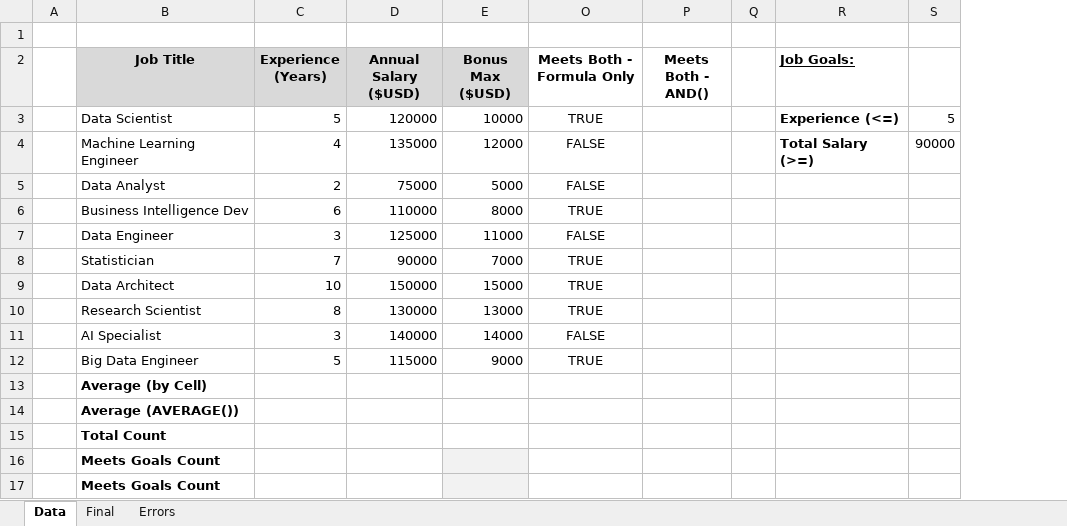
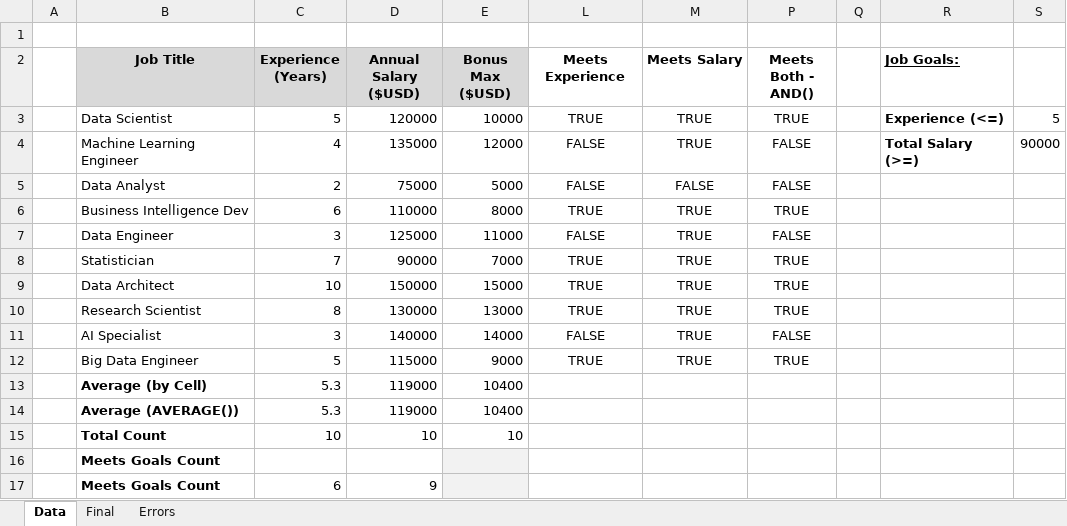
Before and after one commit to Xun-Du/Data-Analyst, an Excel workbook: Luke-Excel-Course/2_Formulas_Functions/2_Functions_Intro.xlsx, sheet Data, drawn as a sheet; values as stored, in another font and other column widths than the file's, no borders; removed rows and columns are numbered as before the commit, all else as after; the diff names each change by its address in the sheet, - before the commit and + after, or states it on an @@ line.

```diff
--- a/Luke-Excel-Course/2_Formulas_Functions/2_Functions_Intro.xlsx (sheet Data)
+++ b/Luke-Excel-Course/2_Formulas_Functions/2_Functions_Intro.xlsx (sheet Data)
@@ column M (Meets Salary) unhidden, rows 3-12: TRUE | TRUE | FALSE | TRUE | TRUE | TRUE | TRUE | TRUE | TRUE | TRUE @@
-L2: Meets Both - Formula Only
+L2: Meets Experience
-P3 (Meets Both - AND()): (empty)
+P3 (Meets Both - AND()): TRUE
-P4:P5 (Meets Both - AND()): (empty)
+P4:P5 (Meets Both - AND()): FALSE
-P6 (Meets Both - AND()): (empty)
+P6 (Meets Both - AND()): TRUE
-P7 (Meets Both - AND()): (empty)
+P7 (Meets Both - AND()): FALSE
-P8:P10 (Meets Both - AND()): (empty)
+P8:P10 (Meets Both - AND()): TRUE
-P11 (Meets Both - AND()): (empty)
+P11 (Meets Both - AND()): FALSE
-P12 (Meets Both - AND()): (empty)
+P12 (Meets Both - AND()): TRUE
-row 13:  | Average (by Cell)
-row 14:  | Average (AVERAGE())
-row 15:  | Total Count
+row 13:  | Average (by Cell) | 5.3 | 119000 | 10400
+row 14:  | Average (AVERAGE()) | 5.3 | 119000 | 10400
+row 15:  | Total Count | 10 | 10 | 10
-row 17:  | Meets Goals Count
+row 17:  | Meets Goals Count | 6 | 9
```
Also changed, not shown: formulas that keep their value, Luke-Excel-Course/2_Formulas_Functions/3_Logical_Functions.xlsx.
